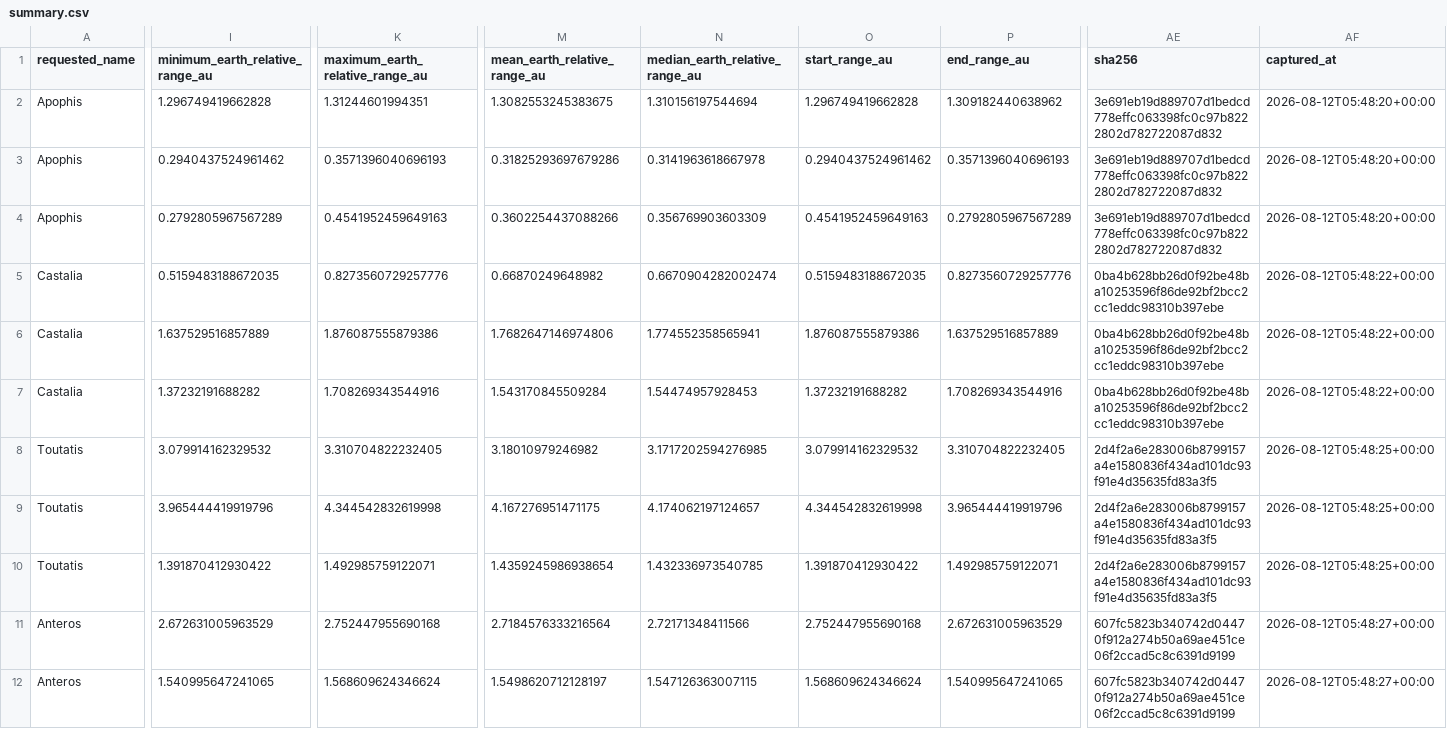
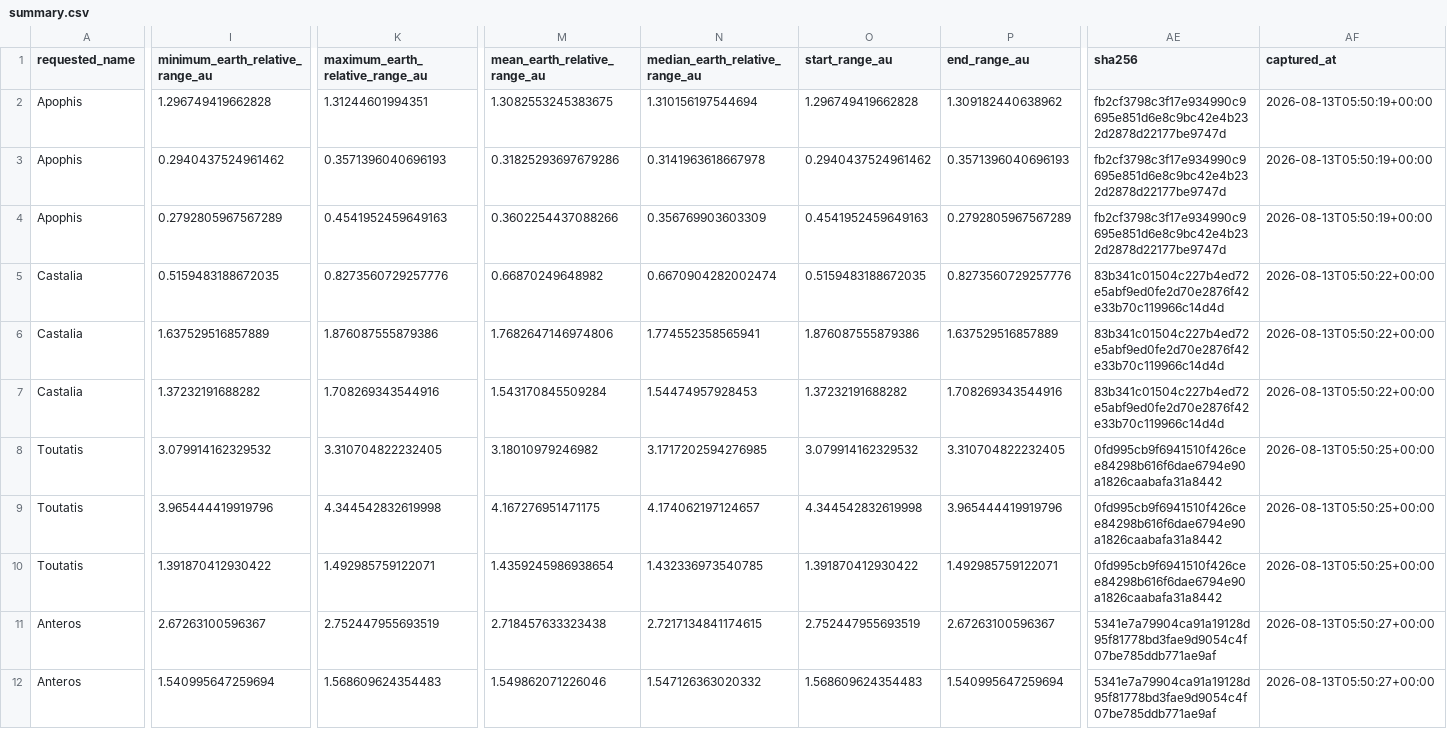
Before and after one commit to achillesromer-coder/Data, a CSV file: data/jpl/horizons/latest/summary.csv, drawn as a sheet; only a part is shown, gaps mark what is left out; the diff covers the shown part only; the diff names each change by its address in the sheet, - before the commit and + after, or states it on an @@ line.

```diff
--- a/data/jpl/horizons/latest/summary.csv
+++ b/data/jpl/horizons/latest/summary.csv
-AE2:AE4 (sha256): 3e691eb19d889707d1bedcd778effc063398fc0c97b8222802d782722087d832
+AE2:AE4 (sha256): fb2cf3798c3f17e934990c9695e851d6e8c9bc42e4b232d2878d22177be9747d
-AF2:AF4 (captured_at): 2026-08-12T05:48:20+00:00
+AF2:AF4 (captured_at): 2026-08-13T05:50:19+00:00
-AE5:AE7 (sha256): 0ba4b628bb26d0f92be48ba10253596f86de92bf2bcc2cc1eddc98310b397ebe
+AE5:AE7 (sha256): 83b341c01504c227b4ed72e5abf9ed0fe2d70e2876f42e33b70c119966c14d4d
-AF5:AF7 (captured_at): 2026-08-12T05:48:22+00:00
+AF5:AF7 (captured_at): 2026-08-13T05:50:22+00:00
-AE8:AE10 (sha256): 2d4f2a6e283006b8799157a4e1580836f434ad101dc93f91e4d35635fd83a3f5
+AE8:AE10 (sha256): 0fd995cb9f6941510f426cee84298b616f6dae6794e90a1826caabafa31a8442
-AF8:AF10 (captured_at): 2026-08-12T05:48:25+00:00
+AF8:AF10 (captured_at): 2026-08-13T05:50:25+00:00
-I11 (minimum_earth_relative_range_au): 2.672631005963529
+I11 (minimum_earth_relative_range_au): 2.67263100596367
-K11 (maximum_earth_relative_range_au): 2.752447955690168
+K11 (maximum_earth_relative_range_au): 2.752447955693519
-M11 (mean_earth_relative_range_au): 2.7184576333216564
+M11 (mean_earth_relative_range_au): 2.718457633323438
-N11 (median_earth_relative_range_au): 2.72171348411566
+N11 (median_earth_relative_range_au): 2.7217134841174615
-O11 (start_range_au): 2.752447955690168
+O11 (start_range_au): 2.752447955693519
-P11 (end_range_au): 2.672631005963529
+P11 (end_range_au): 2.67263100596367
-AE11:AE12 (sha256): 607fc5823b340742d04470f912a274b50a69ae451ce06f2ccad5c8c6391d9199
+AE11:AE12 (sha256): 5341e7a79904ca91a19128d95f81778bd3fae9d9054c4f07be785ddb771ae9af
-AF11:AF12 (captured_at): 2026-08-12T05:48:27+00:00
+AF11:AF12 (captured_at): 2026-08-13T05:50:27+00:00
-I12 (minimum_earth_relative_range_au): 1.540995647241065
+I12 (minimum_earth_relative_range_au): 1.540995647259694
-K12 (maximum_earth_relative_range_au): 1.568609624346624
+K12 (maximum_earth_relative_range_au): 1.568609624354483
-M12 (mean_earth_relative_range_au): 1.5498620712128197
+M12 (mean_earth_relative_range_au): 1.549862071226046
-N12 (median_earth_relative_range_au): 1.547126363007115
+N12 (median_earth_relative_range_au): 1.547126363020332
-O12 (start_range_au): 1.568609624346624
+O12 (start_range_au): 1.568609624354483
-P12 (end_range_au): 1.540995647241065
+P12 (end_range_au): 1.540995647259694
```
Also changed, not shown: 32 edited cells elsewhere in this file, data/jpl/neighbours/horizons/latest/summary.csv, data/jpl/neighbours/sbdb/latest/summary.csv, 33 other files.
